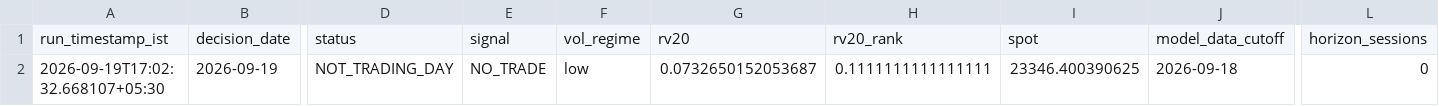
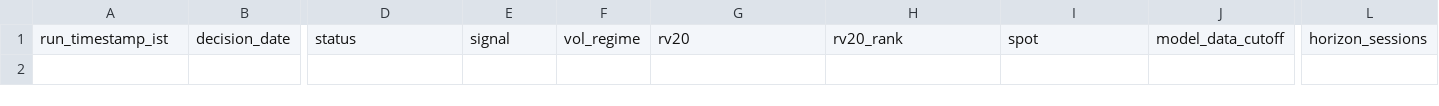
Before and after one commit to vishnuvcr/Nifty, a CSV file: paper_trading/adaptive_signals.csv, drawn as a sheet; only a part is shown, gaps mark what is left out; rows hold the shown columns only; the diff names each change by its address in the sheet, - before the commit and + after, or states it on an @@ line.

```diff
--- a/paper_trading/adaptive_signals.csv
+++ b/paper_trading/adaptive_signals.csv
-row 2: 2026-09-19T17:02:32.668107+05:30 | 2026-09-19 | NOT_TRADING_DAY | NO_TRADE | low | 0.0732650152053687 | 0.1111111111111111 | 23346.400390625 | 2026-09-18 | 0
```
